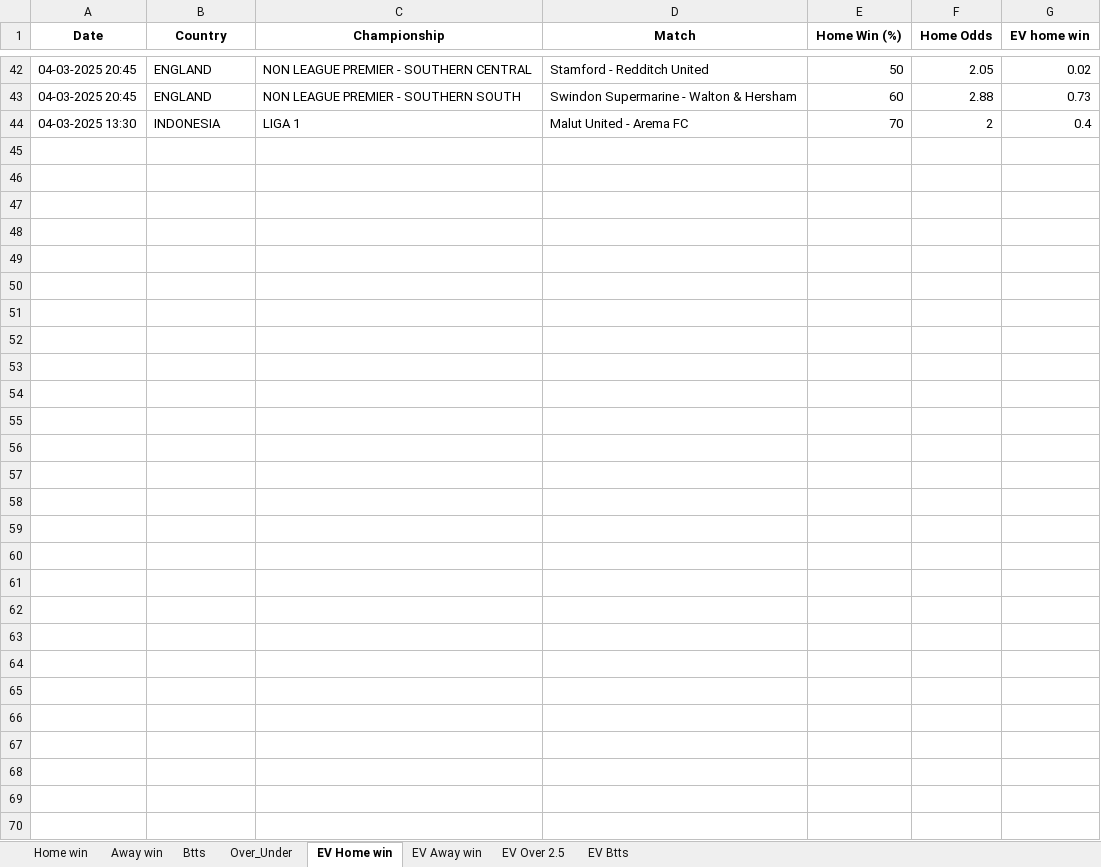
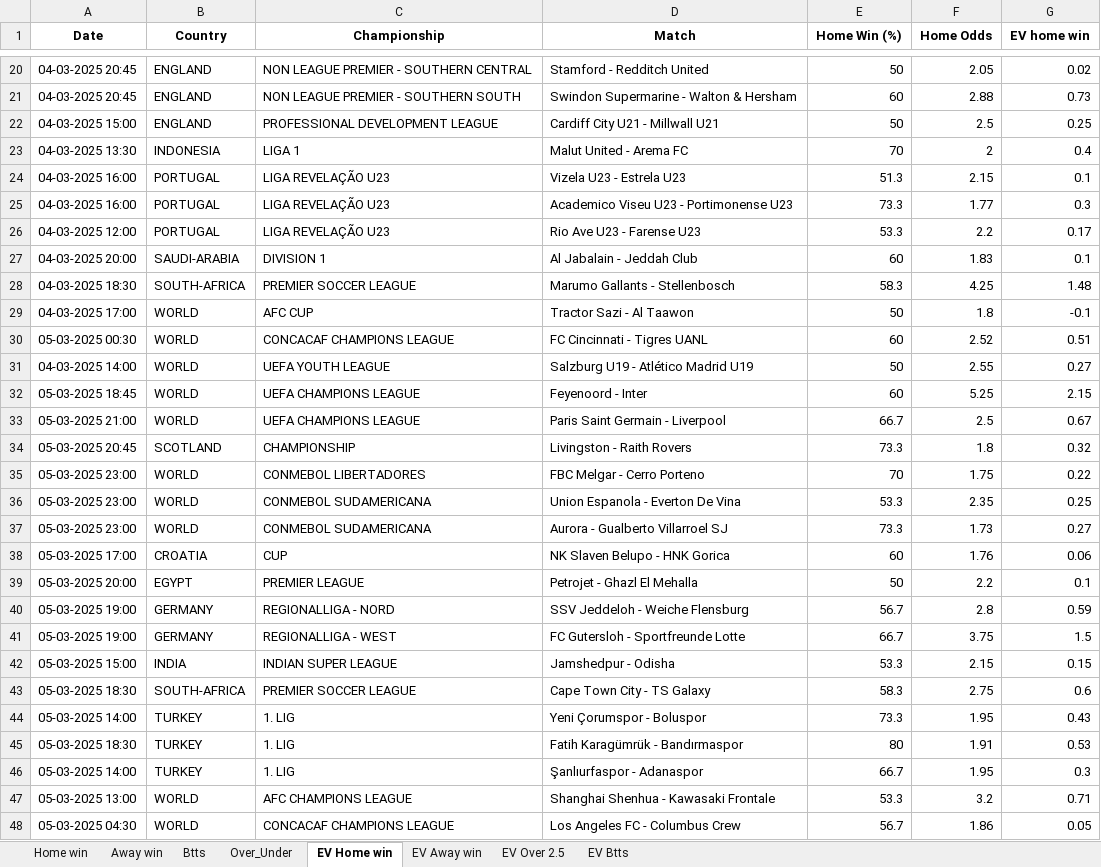
Before and after one commit to dcosta-da/soccer_predictions_scraper, an Excel workbook: scraper/data/betclever_predictions.xlsx, sheet EV Home win, drawn as a sheet; only a part is shown, gaps mark what is left out; values as stored, in another font and other column widths than the file's, no borders; the diff covers the shown part only; the diff names each change by its address in the sheet, - before the commit and + after, or states it on an @@ line.

```diff
--- a/scraper/data/betclever_predictions.xlsx (sheet EV Home win)
+++ b/scraper/data/betclever_predictions.xlsx (sheet EV Home win)
+row 22: 04-03-2025 15:00 | ENGLAND | PROFESSIONAL DEVELOPMENT LEAGUE | Cardiff City U21 - Millwall U21 | 50 | 2.5 | 0.25
+row 24: 04-03-2025 16:00 | PORTUGAL | LIGA REVELAÇÃO U23 | Vizela U23 - Estrela U23 | 51.3 | 2.15 | 0.1
+row 25: 04-03-2025 16:00 | PORTUGAL | LIGA REVELAÇÃO U23 | Academico Viseu U23 - Portimonense U23 | 73.3 | 1.77 | 0.3
+row 26: 04-03-2025 12:00 | PORTUGAL | LIGA REVELAÇÃO U23 | Rio Ave U23 - Farense U23 | 53.3 | 2.2 | 0.17
+row 27: 04-03-2025 20:00 | SAUDI-ARABIA | DIVISION 1 | Al Jabalain - Jeddah Club | 60 | 1.83 | 0.1
+row 28: 04-03-2025 18:30 | SOUTH-AFRICA | PREMIER SOCCER LEAGUE | Marumo Gallants - Stellenbosch | 58.3 | 4.25 | 1.48
+row 29: 04-03-2025 17:00 | WORLD | AFC CUP | Tractor Sazi - Al Taawon | 50 | 1.8 | -0.1
+row 30: 05-03-2025 00:30 | WORLD | CONCACAF CHAMPIONS LEAGUE | FC Cincinnati - Tigres UANL | 60 | 2.52 | 0.51
+row 31: 04-03-2025 14:00 | WORLD | UEFA YOUTH LEAGUE | Salzburg U19 - Atlético Madrid U19 | 50 | 2.55 | 0.27
+row 32: 05-03-2025 18:45 | WORLD | UEFA CHAMPIONS LEAGUE | Feyenoord - Inter | 60 | 5.25 | 2.15
+row 33: 05-03-2025 21:00 | WORLD | UEFA CHAMPIONS LEAGUE | Paris Saint Germain - Liverpool | 66.7 | 2.5 | 0.67
+row 34: 05-03-2025 20:45 | SCOTLAND | CHAMPIONSHIP | Livingston - Raith Rovers | 73.3 | 1.8 | 0.32
+row 35: 05-03-2025 23:00 | WORLD | CONMEBOL LIBERTADORES | FBC Melgar - Cerro Porteno | 70 | 1.75 | 0.22
+row 36: 05-03-2025 23:00 | WORLD | CONMEBOL SUDAMERICANA | Union Espanola - Everton De Vina | 53.3 | 2.35 | 0.25
+row 37: 05-03-2025 23:00 | WORLD | CONMEBOL SUDAMERICANA | Aurora - Gualberto Villarroel SJ | 73.3 | 1.73 | 0.27
+row 38: 05-03-2025 17:00 | CROATIA | CUP | NK Slaven Belupo - HNK Gorica | 60 | 1.76 | 0.06
+row 39: 05-03-2025 20:00 | EGYPT | PREMIER LEAGUE | Petrojet - Ghazl El Mehalla | 50 | 2.2 | 0.1
+row 40: 05-03-2025 19:00 | GERMANY | REGIONALLIGA - NORD | SSV Jeddeloh - Weiche Flensburg | 56.7 | 2.8 | 0.59
+row 41: 05-03-2025 19:00 | GERMANY | REGIONALLIGA - WEST | FC Gutersloh - Sportfreunde Lotte | 66.7 | 3.75 | 1.5
+row 42: 05-03-2025 15:00 | INDIA | INDIAN SUPER LEAGUE | Jamshedpur - Odisha | 53.3 | 2.15 | 0.15
+row 43: 05-03-2025 18:30 | SOUTH-AFRICA | PREMIER SOCCER LEAGUE | Cape Town City - TS Galaxy | 58.3 | 2.75 | 0.6
+row 44: 05-03-2025 14:00 | TURKEY | 1. LIG | Yeni Çorumspor - Boluspor | 73.3 | 1.95 | 0.43
+row 45: 05-03-2025 18:30 | TURKEY | 1. LIG | Fatih Karagümrük - Bandırmaspor | 80 | 1.91 | 0.53
+row 46: 05-03-2025 14:00 | TURKEY | 1. LIG | Şanlıurfaspor - Adanaspor | 66.7 | 1.95 | 0.3
+row 47: 05-03-2025 13:00 | WORLD | AFC CHAMPIONS LEAGUE | Shanghai Shenhua - Kawasaki Frontale | 53.3 | 3.2 | 0.71
+row 48: 05-03-2025 04:30 | WORLD | CONCACAF CHAMPIONS LEAGUE | Los Angeles FC - Columbus Crew | 56.7 | 1.86 | 0.05
```
Also changed, not shown: 2 added rows and 24 removed rows elsewhere in this sheet, sheet EV Btts, sheet EV Away win, sheet EV Over 2.5, sheet Home win, sheet Over_Under, sheet Btts.
